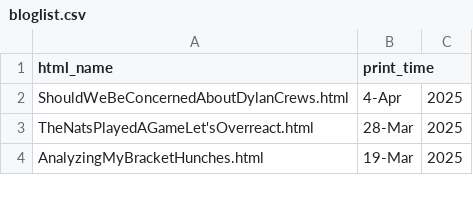
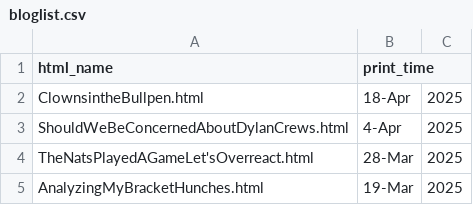
Before and after one commit to jamesohara08/jamesohara08.github.io, a CSV file: bloglist.csv, drawn as a sheet; only a part is shown.

```diff
--- a/bloglist.csv
+++ b/bloglist.csv
@@ -1,2 +1,3 @@
 html_name,print_time
+ClownsintheBullpen.html,18-Apr,2025
 ShouldWeBeConcernedAboutDylanCrews.html,4-Apr,2025
```
Also changed, not shown: 1 other file.
